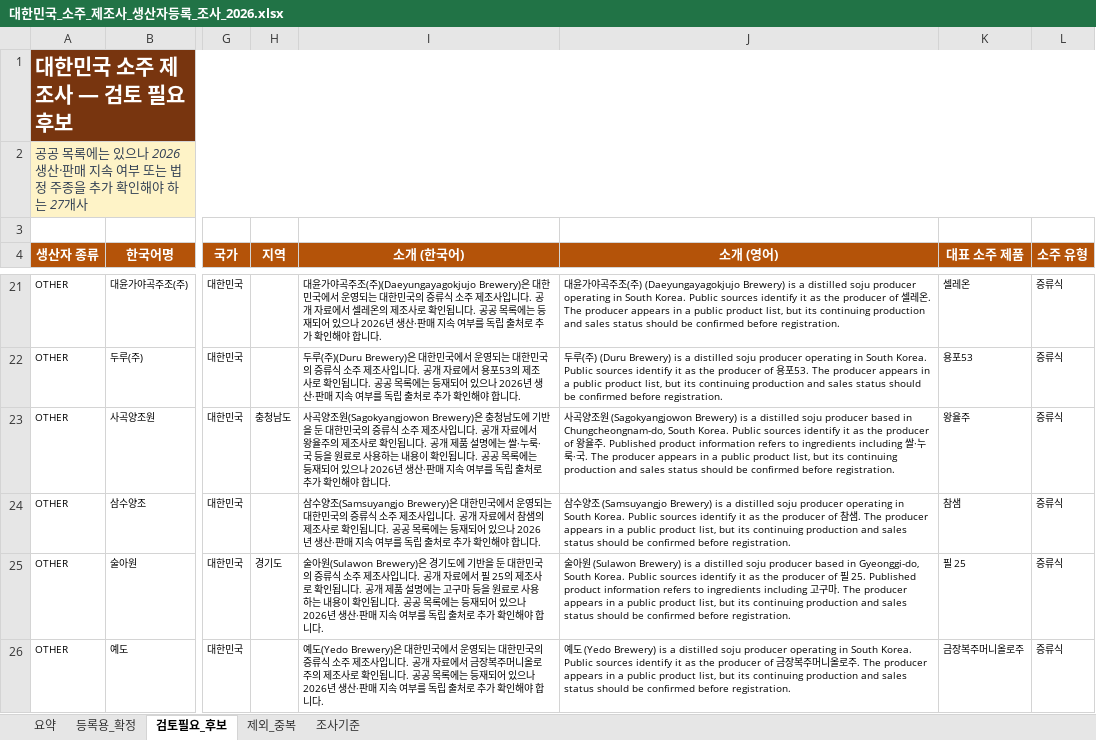
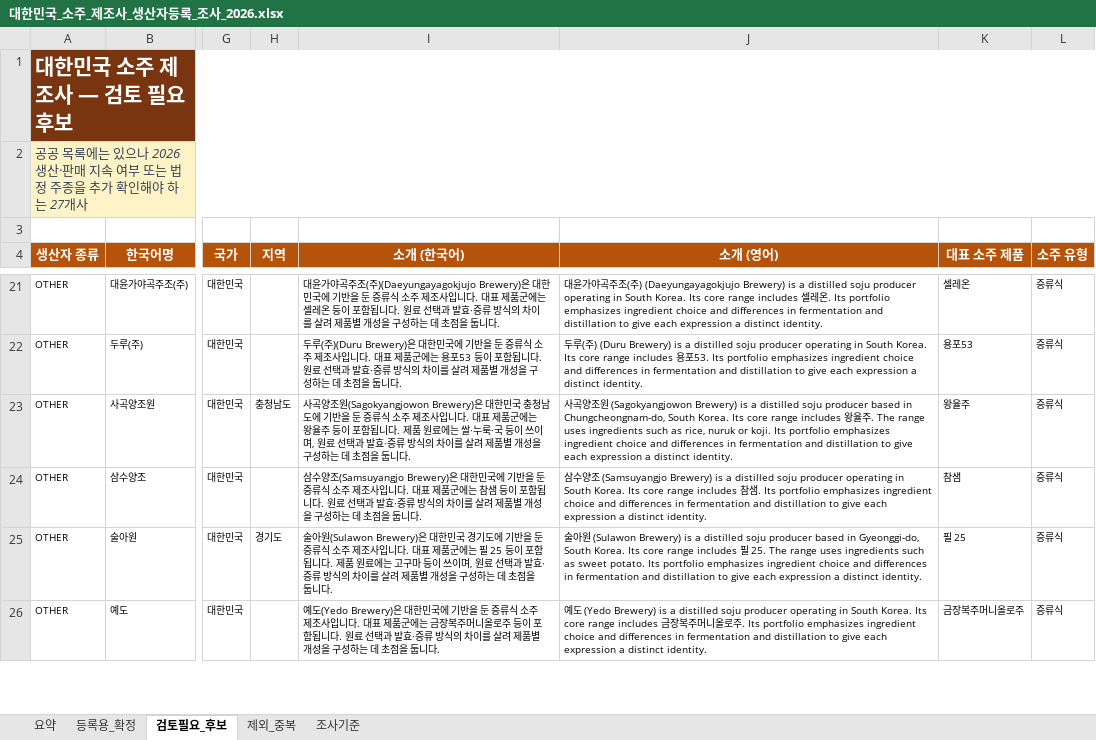
Before and after one commit to PARKJINHOH/cask-by-cask, an Excel workbook: outputs/01a05b96-e9d2-7420-b70e-419ec80490bc/대한민국_소주_제조사_생산자등록_조사_2026.xlsx, sheet 검토필요_후보, drawn as a sheet; only a part is shown, gaps mark what is left out; values as stored, in another font and other column widths than the file's, no borders; conditional formats and table styles not drawn; the diff covers the shown part only; the diff names each change by its address in the sheet, - before the commit and + after, or states it on an @@ line.

```diff
--- a/outputs/01a05b96-e9d2-7420-b70e-419ec80490bc/대한민국_소주_제조사_생산자등록_조사_2026.xlsx (sheet 검토필요_후보)
+++ b/outputs/01a05b96-e9d2-7420-b70e-419ec80490bc/대한민국_소주_제조사_생산자등록_조사_2026.xlsx (sheet 검토필요_후보)
-I21 (소개 (한국어)): …한민국에서 운영되는 대한민국의 증류식 소주 제조사입니다. 공개 자료에서 셀레온의 제조사로 확인됩니다. 공공 목록에는 등재되어 있으나 2026년 생산·판매 지속 여부를 독립 출처로 추가 확인해야 합니다.
+I21 (소개 (한국어)): …한민국에 기반을 둔 증류식 소주 제조사입니다. 대표 제품군에는 셀레온 등이 포함됩니다. 원료 선택과 발효·증류 방식의 차이를 살려 제품별 개성을 구성하는 데 초점을 둡니다.
-J21 (소개 (영어)): …South Korea. Public sources identify it as the producer of 셀레온. The producer appears in a public product list, but its continuing production and sales status should be confirmed before registration.
+J21 (소개 (영어)): …South Korea. Its core range includes 셀레온. Its portfolio emphasizes ingredient choice and differences in fermentation and distillation to give each expression a distinct identity.
-I22 (소개 (한국어)): …한민국에서 운영되는 대한민국의 증류식 소주 제조사입니다. 공개 자료에서 용포53의 제조사로 확인됩니다. 공공 목록에는 등재되어 있으나 2026년 생산·판매 지속 여부를 독립 출처로 추가 확인해야 합니다.
+I22 (소개 (한국어)): …한민국에 기반을 둔 증류식 소주 제조사입니다. 대표 제품군에는 용포53 등이 포함됩니다. 원료 선택과 발효·증류 방식의 차이를 살려 제품별 개성을 구성하는 데 초점을 둡니다.
-J22 (소개 (영어)): …South Korea. Public sources identify it as the producer of 용포53. The producer appears in a public product list, but its continuing production and sales status should be confirmed before registration.
+J22 (소개 (영어)): …South Korea. Its core range includes 용포53. Its portfolio emphasizes ingredient choice and differences in fermentation and distillation to give each expression a distinct identity.
-I23 (소개 (한국어)): …(Sagokyangjowon Brewery)은 충청남도에 기반을 둔 대한민국의 증류식 소주 제조사입니다. 공개 자료에서 왕율주의 제조사로 확인됩니다. 공개 제품 설명에는 쌀·누룩·국 등을 원료로 사용하는 내용이 확인됩니다. 공공 목록에는 등재되어 있으나 2026년 생산·판매 지속 여부를 독립 출처로 추가 확인해야 합니다.
+I23 (소개 (한국어)): …(Sagokyangjowon Brewery)은 대한민국 충청남도에 기반을 둔 증류식 소주 제조사입니다. 대표 제품군에는 왕율주 등이 포함됩니다. 제품 원료에는 쌀·누룩·국 등이 쓰이며, 원료 선택과 발효·증류 방식의 차이를 살려 제품별 개성을 구성하는 데 초점을 둡니다.
-J23 (소개 (영어)): …South Korea. Public sources identify it as the producer of 왕율주. Published product information refers to ingredients including 쌀·누룩·국. The producer appears in a public product list, but its continuing production and sales status should be confirmed before registration.
+J23 (소개 (영어)): …South Korea. Its core range includes 왕율주. The range uses ingredients such as rice, nuruk or koji. Its portfolio emphasizes ingredient choice and differences in fermentation and distillation to give each expression a distinct identity.
-I24 (소개 (한국어)): …한민국에서 운영되는 대한민국의 증류식 소주 제조사입니다. 공개 자료에서 참샘의 제조사로 확인됩니다. 공공 목록에는 등재되어 있으나 2026년 생산·판매 지속 여부를 독립 출처로 추가 확인해야 합니다.
+I24 (소개 (한국어)): …한민국에 기반을 둔 증류식 소주 제조사입니다. 대표 제품군에는 참샘 등이 포함됩니다. 원료 선택과 발효·증류 방식의 차이를 살려 제품별 개성을 구성하는 데 초점을 둡니다.
-J24 (소개 (영어)): …South Korea. Public sources identify it as the producer of 참샘. The producer appears in a public product list, but its continuing production and sales status should be confirmed before registration.
+J24 (소개 (영어)): …South Korea. Its core range includes 참샘. Its portfolio emphasizes ingredient choice and differences in fermentation and distillation to give each expression a distinct identity.
-I25 (소개 (한국어)): …(Sulawon Brewery)은 경기도에 기반을 둔 대한민국의 증류식 소주 제조사입니다. 공개 자료에서 필 25의 제조사로 확인됩니다. 공개 제품 설명에는 고구마 등을 원료로 사용하는 내용이 확인됩니다. 공공 목록에는 등재되어 있으나 2026년 생산·판매 지속 여부를 독립 출처로 추가 확인해야 합니다.
+I25 (소개 (한국어)): …(Sulawon Brewery)은 대한민국 경기도에 기반을 둔 증류식 소주 제조사입니다. 대표 제품군에는 필 25 등이 포함됩니다. 제품 원료에는 고구마 등이 쓰이며, 원료 선택과 발효·증류 방식의 차이를 살려 제품별 개성을 구성하는 데 초점을 둡니다.
-J25 (소개 (영어)): …South Korea. Public sources identify it as the producer of 필 25. Published product information refers to ingredients including 고구마. The producer appears in a public product list, but its continuing production and sales status should be confirmed before registration.
+J25 (소개 (영어)): …South Korea. Its core range includes 필 25. The range uses ingredients such as sweet potato. Its portfolio emphasizes ingredient choice and differences in fermentation and distillation to give each expression a distinct identity.
-I26 (소개 (한국어)): …한민국에서 운영되는 대한민국의 증류식 소주 제조사입니다. 공개 자료에서 금장복주머니올로주의 제조사로 확인됩니다. 공공 목록에는 등재되어 있으나 2026년 생산·판매 지속 여부를 독립 출처로 추가 확인해야 합니다.
+I26 (소개 (한국어)): …한민국에 기반을 둔 증류식 소주 제조사입니다. 대표 제품군에는 금장복주머니올로주 등이 포함됩니다. 원료 선택과 발효·증류 방식의 차이를 살려 제품별 개성을 구성하는 데 초점을 둡니다.
-J26 (소개 (영어)): …South Korea. Public sources identify it as the producer of 금장복주머니올로주. The producer appears in a public product list, but its continuing production and sales status should be confirmed before registration.
+J26 (소개 (영어)): …South Korea. Its core range includes 금장복주머니올로주. Its portfolio emphasizes ingredient choice and differences in fermentation and distillation to give each expression a distinct identity.
```
Also changed, not shown: 42 edited cells elsewhere in this sheet, sheet 등록용_확정, sheet 조사기준, 37 other files.
